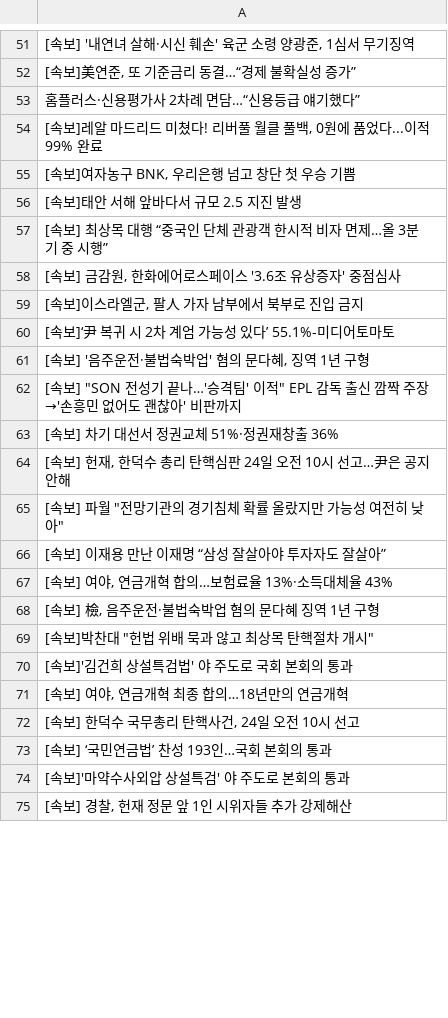
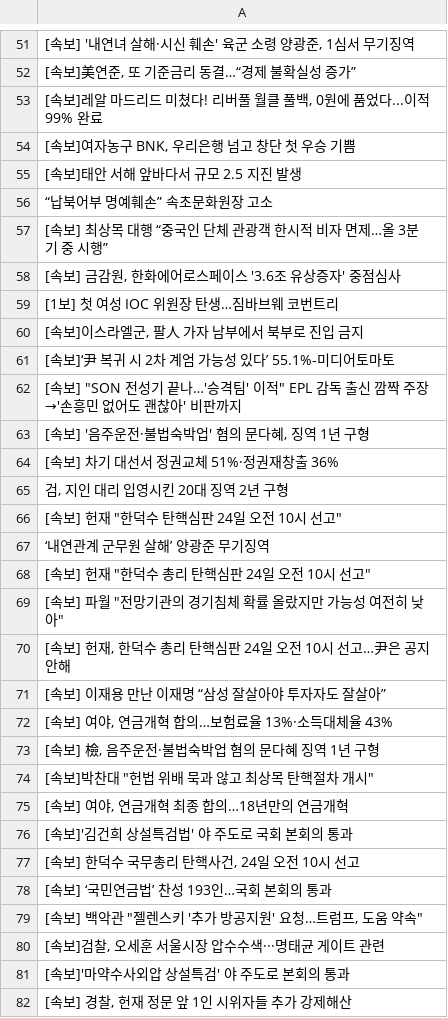
Before and after one commit to junhongkwon/News, a CSV file: newsTitle.csv, drawn as a sheet; only a part is shown, gaps mark what is left out; the diff covers the shown part only.

Commit message:
newsDataCollection

```diff
--- a/newsTitle.csv
+++ b/newsTitle.csv
@@ -52,3 +52,2 @@
 " [속보]美연준, 또 기준금리 동결…“경제 불확실성 증가” "
- 홈플러스·신용평가사 2차례 면담…“신용등급 얘기했다”
 " [속보]레알 마드리드 미쳤다! 리버풀 월클 풀백, 0원에 품었다...이적 99% 완료 "
@@ -56,11 +55,17 @@
  [속보]태안 서해 앞바다서 규모 2.5 지진 발생
+ “납북어부 명예훼손” 속초문화원장 고소
  [속보] 최상목 대행 “중국인 단체 관광객 한시적 비자 면제…올 3분기 중 시행”
 " [속보] 금감원, 한화에어로스페이스 '3.6조 유상증자' 중점심사 "
+ [1보] 첫 여성 IOC 위원장 탄생…짐바브웨 코번트리
 " [속보]이스라엘군, 팔人 가자 남부에서 북부로 진입 금지 "
  [속보]‘尹 복귀 시 2차 계엄 가능성 있다’ 55.1%-미디어토마토
+" [속보] ""SON 전성기 끝나…'승격팀' 이적"" EPL 감독 출신 깜짝 주장→'손흥민 없어도 괜찮아' 비판까지 "
 " [속보] '음주운전·불법숙박업' 혐의 문다혜, 징역 1년 구형 "
-" [속보] ""SON 전성기 끝나…'승격팀' 이적"" EPL 감독 출신 깜짝 주장→'손흥민 없어도 괜찮아' 비판까지 "
  [속보] 차기 대선서 정권교체 51%·정권재창출 36%
+" 검, 지인 대리 입영시킨 20대 징역 2년 구형 "
+" [속보] 헌재 ""한덕수 탄핵심판 24일 오전 10시 선고"" "
+ ‘내연관계 군무원 살해’ 양광준 무기징역
+" [속보] 헌재 ""한덕수 총리 탄핵심판 24일 오전 10시 선고"" "
+" [속보] 파월 ""전망기관의 경기침체 확률 올랐지만 가능성 여전히 낮아"" "
 " [속보] 헌재, 한덕수 총리 탄핵심판 24일 오전 10시 선고…尹은 공지 안해 "
-" [속보] 파월 ""전망기관의 경기침체 확률 올랐지만 가능성 여전히 낮아"" "
  [속보] 이재용 만난 이재명 “삼성 잘살아야 투자자도 잘살아”
@@ -69,6 +74,8 @@
 " [속보]박찬대 ""헌법 위배 묵과 않고 최상목 탄핵절차 개시"" "
+" [속보] 여야, 연금개혁 최종 합의…18년만의 연금개혁 "
  [속보]'김건희 상설특검법' 야 주도로 국회 본회의 통과
-" [속보] 여야, 연금개혁 최종 합의…18년만의 연금개혁 "
 " [속보] 한덕수 국무총리 탄핵사건, 24일 오전 10시 선고 "
  [속보] ‘국민연금법’ 찬성 193인…국회 본회의 통과
+" [속보] 백악관 ""젤렌스키 '추가 방공지원' 요청…트럼프, 도움 약속"" "
+" [속보]검찰, 오세훈 서울시장 압수수색···명태균 게이트 관련 "
  [속보]'마약수사외압 상설특검' 야 주도로 본회의 통과
```
Also changed, not shown: 1 added row, 6 removed rows, 7 moved rows and 3 edited cells elsewhere in this file.
